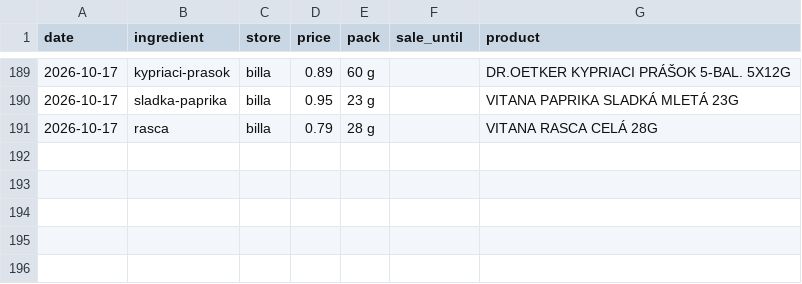
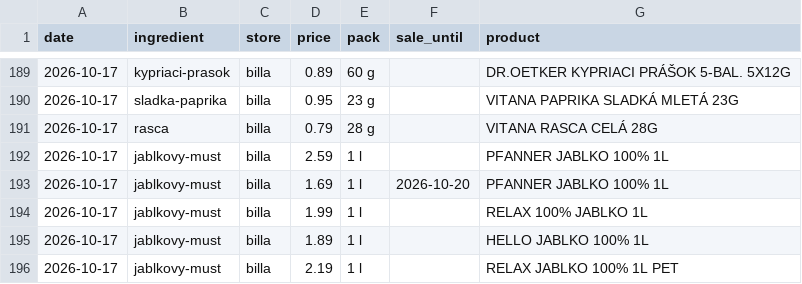
Before and after one commit to stromokocur5/receptio, a CSV file: content/price-history-billa.csv, drawn as a sheet; only a part is shown, gaps mark what is left out; the diff names each change by its address in the sheet, - before the commit and + after, or states it on an @@ line.

```diff
--- a/content/price-history-billa.csv
+++ b/content/price-history-billa.csv
+row 192: 2026-10-17 | jablkovy-must | billa | 2.59 | 1 l |  | PFANNER JABLKO 100% 1L
+row 193: 2026-10-17 | jablkovy-must | billa | 1.69 | 1 l | 2026-10-20 | PFANNER JABLKO 100% 1L
+row 194: 2026-10-17 | jablkovy-must | billa | 1.99 | 1 l |  | RELAX 100% JABLKO 1L
+row 195: 2026-10-17 | jablkovy-must | billa | 1.89 | 1 l |  | HELLO JABLKO 100% 1L
+row 196: 2026-10-17 | jablkovy-must | billa | 2.19 | 1 l |  | RELAX JABLKO 100% 1L PET
```
Also changed, not shown: content/katalog-billa.csv, content/price-history-eshops.csv, 14 other files.
